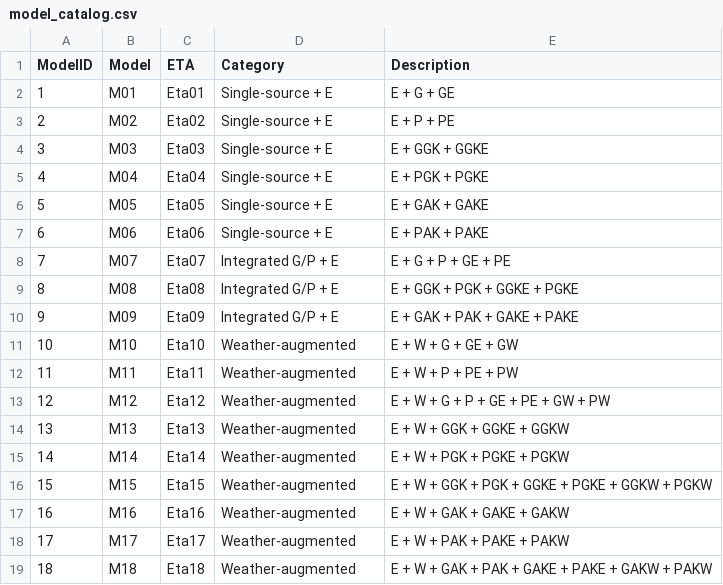
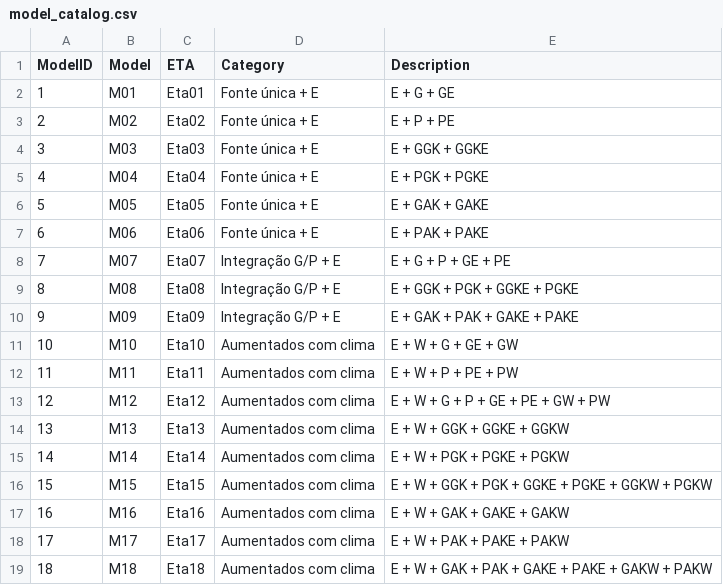
Before and after one commit to WevertonGomesCosta/Integrating-nir-genomic-kernel, a CSV file: output/variance_components/model_catalog.csv, drawn as a sheet.

```diff
--- a/output/variance_components/model_catalog.csv
+++ b/output/variance_components/model_catalog.csv
@@ -1,19 +1,19 @@
 ModelID,Model,ETA,Category,Description
-1,M01,Eta01,Single-source + E,E + G + GE
-2,M02,Eta02,Single-source + E,E + P + PE
-3,M03,Eta03,Single-source + E,E + GGK + GGKE
-4,M04,Eta04,Single-source + E,E + PGK + PGKE
-5,M05,Eta05,Single-source + E,E + GAK + GAKE
-6,M06,Eta06,Single-source + E,E + PAK + PAKE
-7,M07,Eta07,Integrated G/P + E,E + G + P + GE + PE
-8,M08,Eta08,Integrated G/P + E,E + GGK + PGK + GGKE + PGKE
-9,M09,Eta09,Integrated G/P + E,E + GAK + PAK + GAKE + PAKE
-10,M10,Eta10,Weather-augmented,E + W + G + GE + GW
-11,M11,Eta11,Weather-augmented,E + W + P + PE + PW
-12,M12,Eta12,Weather-augmented,E + W + G + P + GE + PE + GW + PW
-13,M13,Eta13,Weather-augmented,E + W + GGK + GGKE + GGKW
-14,M14,Eta14,Weather-augmented,E + W + PGK + PGKE + PGKW
-15,M15,Eta15,Weather-augmented,E + W + GGK + PGK + GGKE + PGKE + GGKW + PGKW
-16,M16,Eta16,Weather-augmented,E + W + GAK + GAKE + GAKW
-17,M17,Eta17,Weather-augmented,E + W + PAK + PAKE + PAKW
-18,M18,Eta18,Weather-augmented,E + W + GAK + PAK + GAKE + PAKE + GAKW + PAKW
+1,M01,Eta01,Fonte única + E,E + G + GE
+2,M02,Eta02,Fonte única + E,E + P + PE
+3,M03,Eta03,Fonte única + E,E + GGK + GGKE
+4,M04,Eta04,Fonte única + E,E + PGK + PGKE
+5,M05,Eta05,Fonte única + E,E + GAK + GAKE
+6,M06,Eta06,Fonte única + E,E + PAK + PAKE
+7,M07,Eta07,Integração G/P + E,E + G + P + GE + PE
+8,M08,Eta08,Integração G/P + E,E + GGK + PGK + GGKE + PGKE
+9,M09,Eta09,Integração G/P + E,E + GAK + PAK + GAKE + PAKE
+10,M10,Eta10,Aumentados com clima,E + W + G + GE + GW
+11,M11,Eta11,Aumentados com clima,E + W + P + PE + PW
+12,M12,Eta12,Aumentados com clima,E + W + G + P + GE + PE + GW + PW
+13,M13,Eta13,Aumentados com clima,E + W + GGK + GGKE + GGKW
+14,M14,Eta14,Aumentados com clima,E + W + PGK + PGKE + PGKW
+15,M15,Eta15,Aumentados com clima,E + W + GGK + PGK + GGKE + PGKE + GGKW + PGKW
+16,M16,Eta16,Aumentados com clima,E + W + GAK + GAKE + GAKW
+17,M17,Eta17,Aumentados com clima,E + W + PAK + PAKE + PAKW
+18,M18,Eta18,Aumentados com clima,E + W + GAK + PAK + GAKE + PAKE + GAKW + PAKW
```
Also changed, not shown: output/variance_components/variance_components_processed.csv, output/variance_components/variance_components_table_percent.csv, 5 other files.
